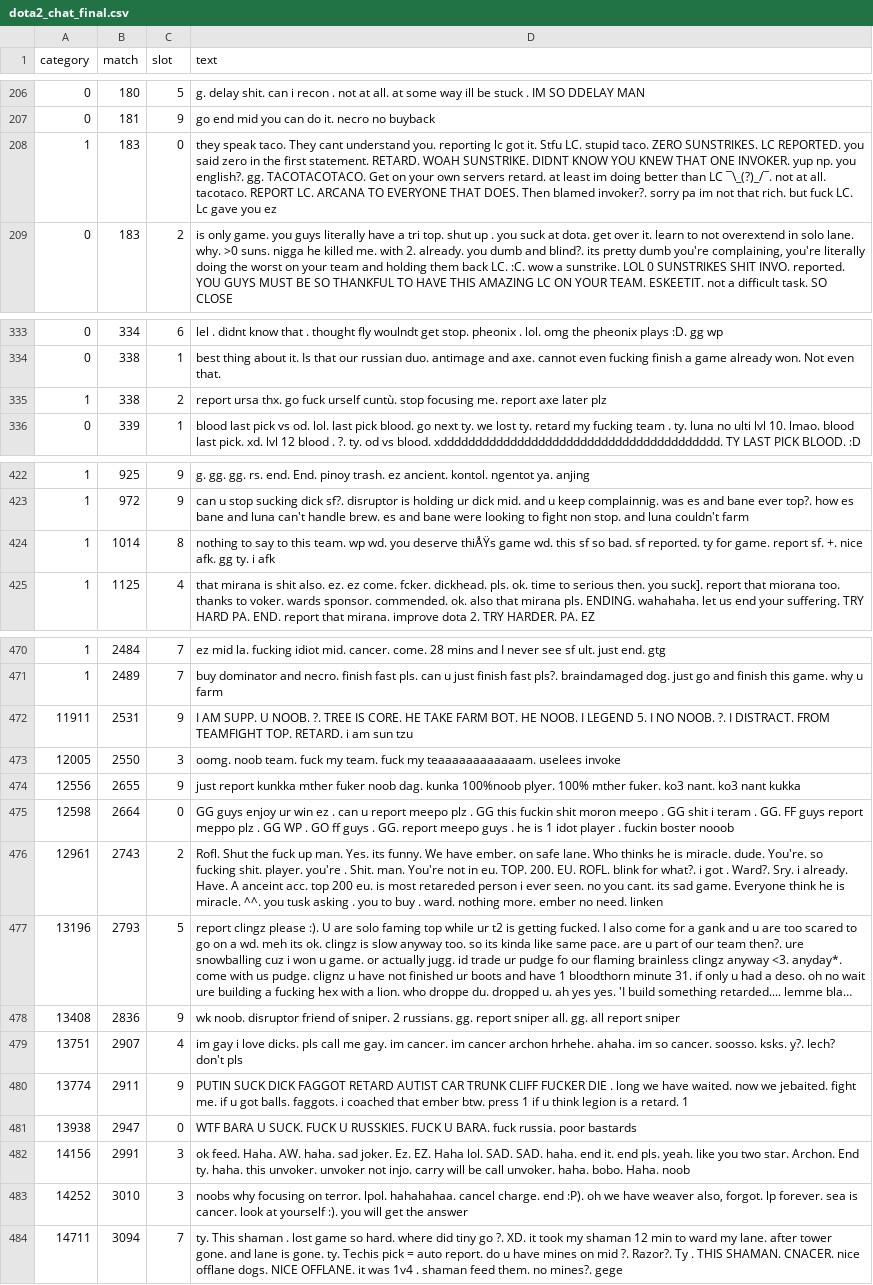
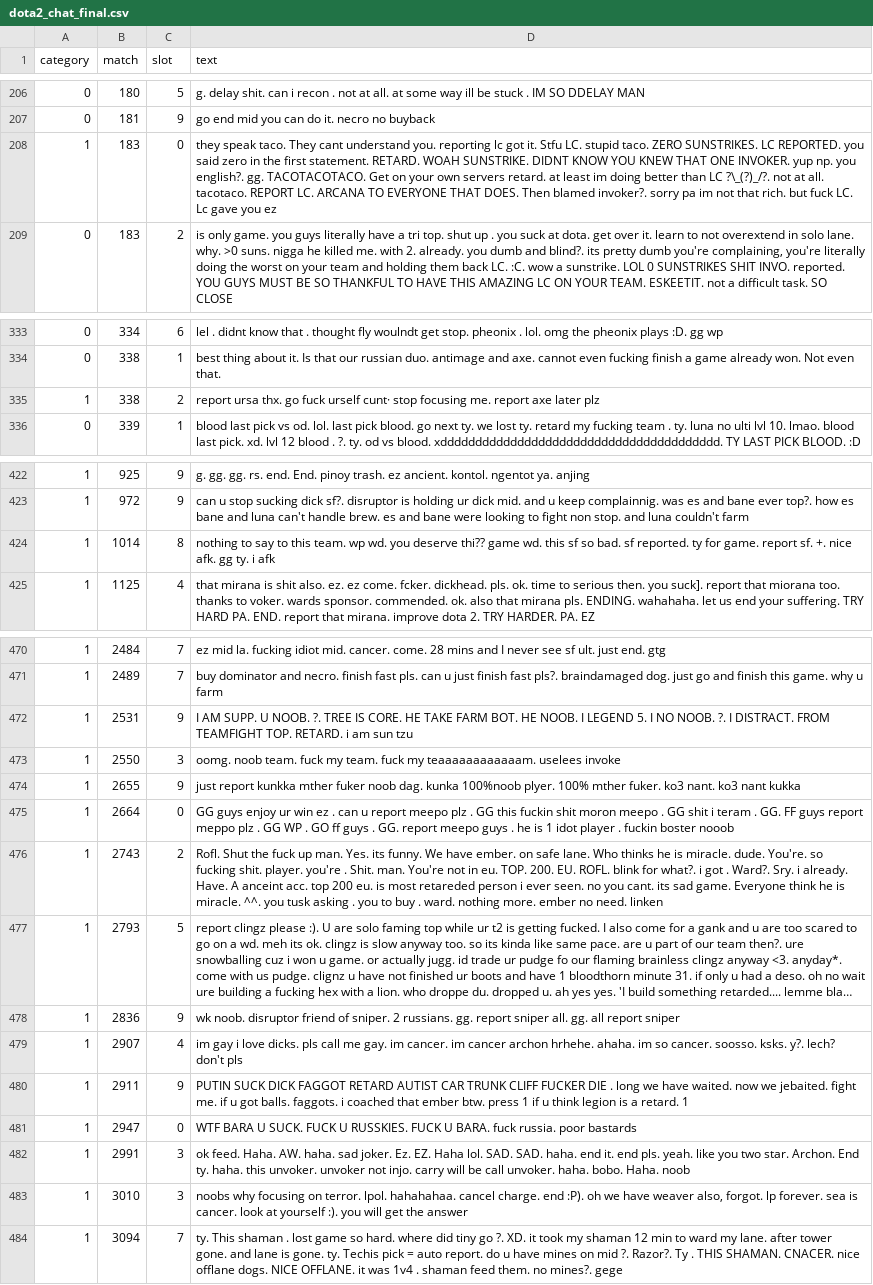
Before and after one commit to isjhar/Dota2ToxicDetection, a CSV file: dota2_chat_final.csv, drawn as a sheet; only a part is shown, gaps mark what is left out; long unchanged cells end in …; the diff names each change by its address in the sheet, - before the commit and + after, or states it on an @@ line.

Commit message:
fix classification label

```diff
--- a/dota2_chat_final.csv
+++ b/dota2_chat_final.csv
-D208 (text): …than LC ¯\_(?)_/¯. not at…
+D208 (text): …than LC ?\_(?)_/?. not at…
-D335 (text): …fuck urself cuntù. stop focusing…
+D335 (text): …fuck urself cunt· stop focusing…
-D424 (text): …you deserve thiÅŸs game wd.…
+D424 (text): …you deserve thi?? game wd.…
-A472 (category): 11911
+A472 (category): 1
-A473 (category): 12005
+A473 (category): 1
-A474 (category): 12556
+A474 (category): 1
-A475 (category): 12598
+A475 (category): 1
-A476 (category): 12961
+A476 (category): 1
-A477 (category): 13196
+A477 (category): 1
-A478 (category): 13408
+A478 (category): 1
-A479 (category): 13751
+A479 (category): 1
-A480 (category): 13774
+A480 (category): 1
-A481 (category): 13938
+A481 (category): 1
-A482 (category): 14156
+A482 (category): 1
-A483 (category): 14252
+A483 (category): 1
-A484 (category): 14711
+A484 (category): 1
```
